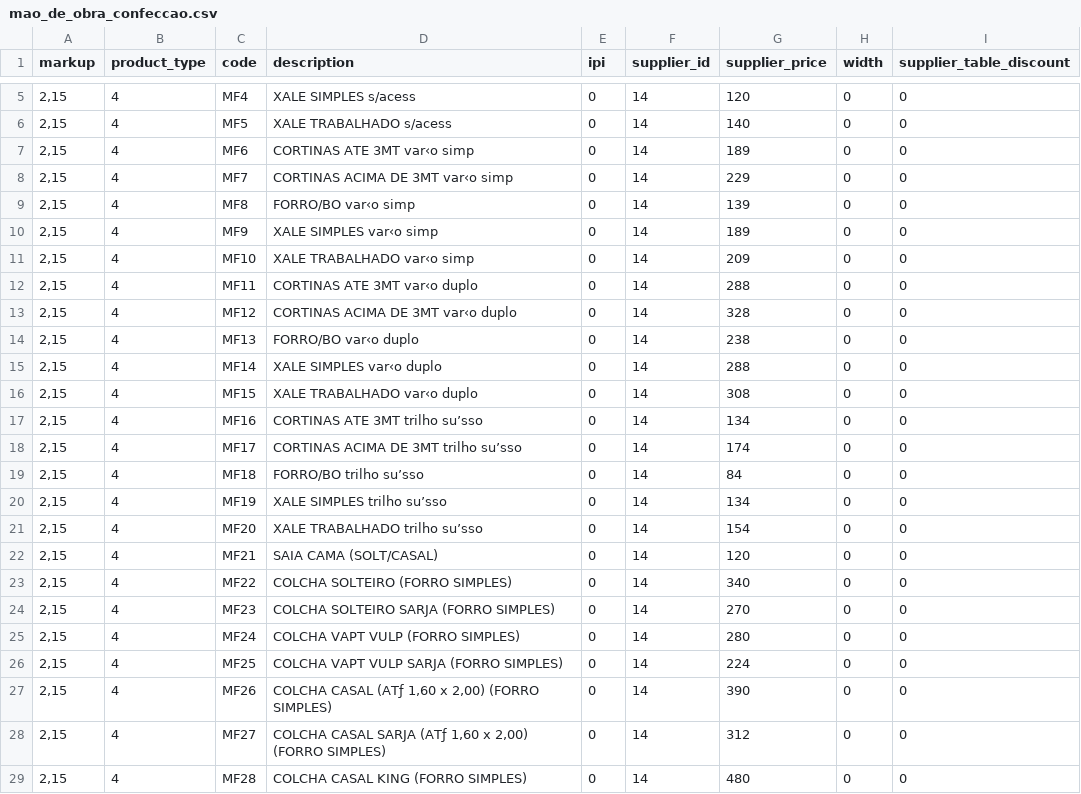
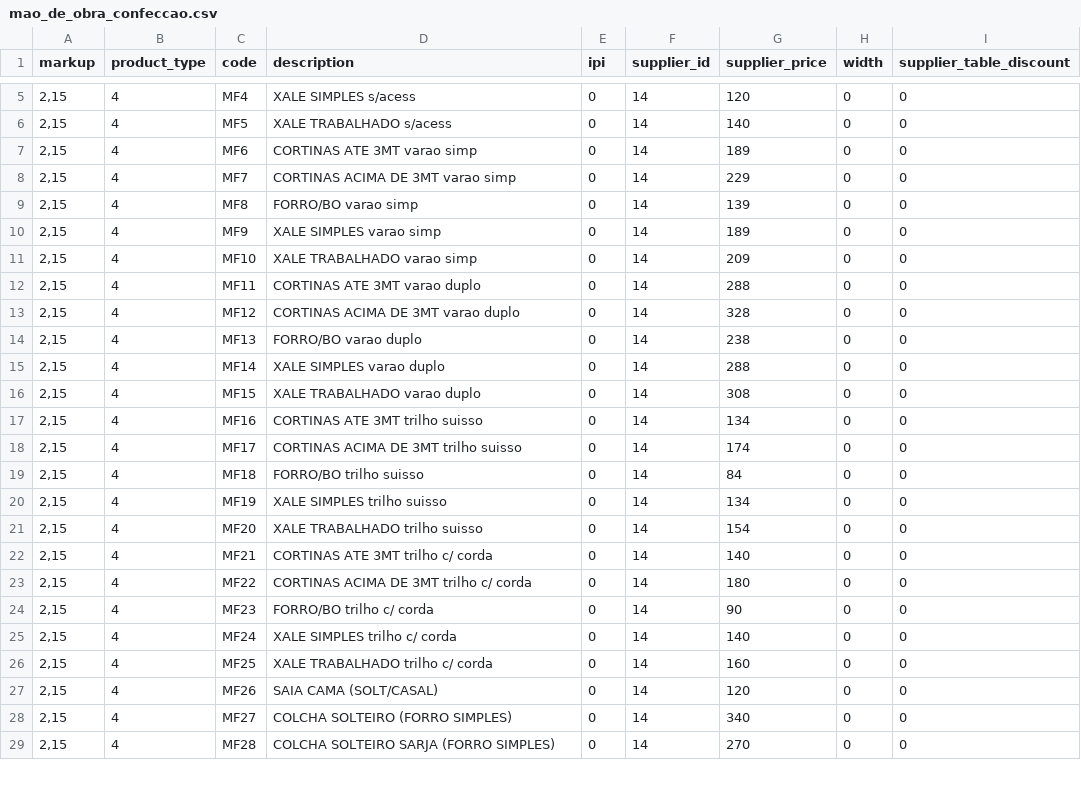
Before and after one commit to kimxoxo/baway, a CSV file: catalogos/mao_de_obra/mao_de_obra_confeccao.csv, drawn as a sheet; only a part is shown, gaps mark what is left out; the diff covers the shown part only; the diff names each change by its address in the sheet, - before the commit and + after, or states it on an @@ line.

```diff
--- a/catalogos/mao_de_obra/mao_de_obra_confeccao.csv
+++ b/catalogos/mao_de_obra/mao_de_obra_confeccao.csv
-D7 (description): CORTINAS ATE 3MT var‹o simp
+D7 (description): CORTINAS ATE 3MT varao simp
-D8 (description): CORTINAS ACIMA DE 3MT var‹o simp
+D8 (description): CORTINAS ACIMA DE 3MT varao simp
-D9 (description): FORRO/BO var‹o simp
+D9 (description): FORRO/BO varao simp
-D10 (description): XALE SIMPLES var‹o simp
+D10 (description): XALE SIMPLES varao simp
-D11 (description): XALE TRABALHADO var‹o simp
+D11 (description): XALE TRABALHADO varao simp
-D12 (description): CORTINAS ATE 3MT var‹o duplo
+D12 (description): CORTINAS ATE 3MT varao duplo
-D13 (description): CORTINAS ACIMA DE 3MT var‹o duplo
+D13 (description): CORTINAS ACIMA DE 3MT varao duplo
-D14 (description): FORRO/BO var‹o duplo
+D14 (description): FORRO/BO varao duplo
-D15 (description): XALE SIMPLES var‹o duplo
+D15 (description): XALE SIMPLES varao duplo
-D16 (description): XALE TRABALHADO var‹o duplo
+D16 (description): XALE TRABALHADO varao duplo
-D17 (description): CORTINAS ATE 3MT trilho su’sso
+D17 (description): CORTINAS ATE 3MT trilho suisso
-D18 (description): CORTINAS ACIMA DE 3MT trilho su’sso
+D18 (description): CORTINAS ACIMA DE 3MT trilho suisso
-D19 (description): FORRO/BO trilho su’sso
+D19 (description): FORRO/BO trilho suisso
-D20 (description): XALE SIMPLES trilho su’sso
+D20 (description): XALE SIMPLES trilho suisso
-D21 (description): XALE TRABALHADO trilho su’sso
+D21 (description): XALE TRABALHADO trilho suisso
-D22 (description): SAIA CAMA (SOLT/CASAL)
+D22 (description): CORTINAS ATE 3MT trilho c/ corda
-G22 (supplier_price): 120
+G22 (supplier_price): 140
-D23 (description): COLCHA SOLTEIRO (FORRO SIMPLES)
+D23 (description): CORTINAS ACIMA DE 3MT trilho c/ corda
-G23 (supplier_price): 340
+G23 (supplier_price): 180
-D24 (description): COLCHA SOLTEIRO SARJA (FORRO SIMPLES)
+D24 (description): FORRO/BO trilho c/ corda
-G24 (supplier_price): 270
+G24 (supplier_price): 90
-D25 (description): COLCHA VAPT VULP (FORRO SIMPLES)
+D25 (description): XALE SIMPLES trilho c/ corda
-G25 (supplier_price): 280
+G25 (supplier_price): 140
-D26 (description): COLCHA VAPT VULP SARJA (FORRO SIMPLES)
+D26 (description): XALE TRABALHADO trilho c/ corda
-G26 (supplier_price): 224
+G26 (supplier_price): 160
-D27 (description): COLCHA CASAL (ATƒ 1,60 x 2,00) (FORRO SIMPLES)
+D27 (description): SAIA CAMA (SOLT/CASAL)
-G27 (supplier_price): 390
+G27 (supplier_price): 120
-D28 (description): COLCHA CASAL SARJA (ATƒ 1,60 x 2,00) (FORRO SIMPLES)
+D28 (description): COLCHA SOLTEIRO (FORRO SIMPLES)
-G28 (supplier_price): 312
+G28 (supplier_price): 340
-D29 (description): COLCHA CASAL KING (FORRO SIMPLES)
+D29 (description): COLCHA SOLTEIRO SARJA (FORRO SIMPLES)
-G29 (supplier_price): 480
+G29 (supplier_price): 270
```
Also changed, not shown: 5 added rows and 32 edited cells elsewhere in this file, catalogos/bess/2014fev/import_table_bess_original.csv, catalogos/bess/2014fev/import_table_bess_original_uft8.csv, 31 other files.
